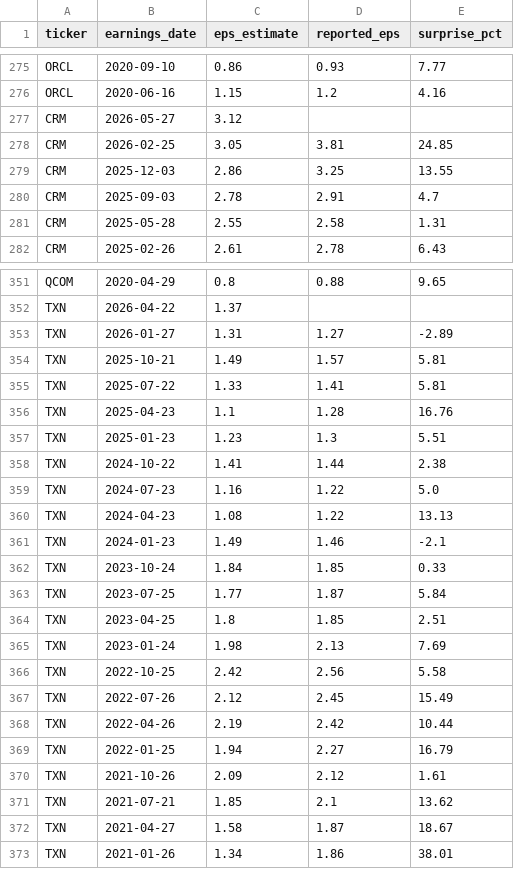
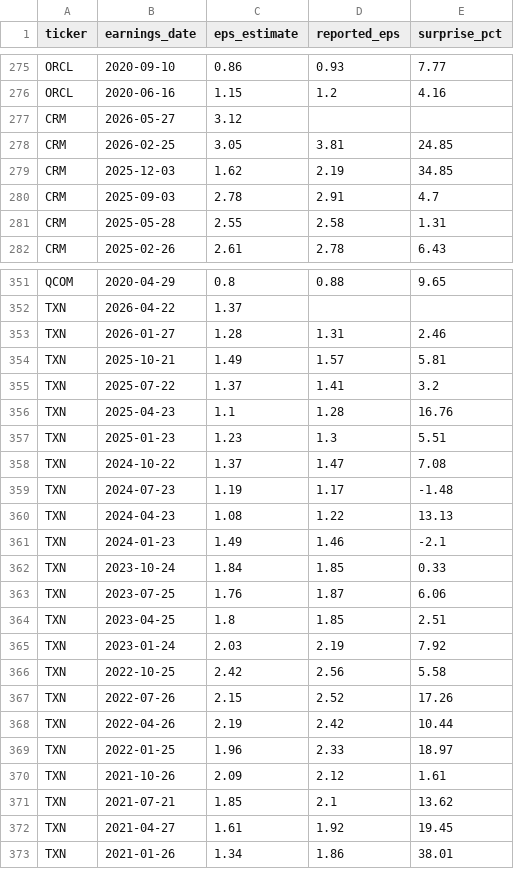
Before and after one commit to niki7o/earnings-signals, a CSV file: data/processed/earnings_dates.csv, drawn as a sheet; only a part is shown, gaps mark what is left out; the diff covers the shown part only.

```diff
--- a/data/processed/earnings_dates.csv
+++ b/data/processed/earnings_dates.csv
@@ -278,3 +278,3 @@ CRM,2026-05-27,3.12,,
 CRM,2026-02-25,3.05,3.81,24.85
-CRM,2025-12-03,2.86,3.25,13.55
+CRM,2025-12-03,1.62,2.19,34.85
 CRM,2025-09-03,2.78,2.91,4.7
@@ -352,9 +352,9 @@ QCOM,2020-04-29,0.8,0.88,9.65
 TXN,2026-04-22,1.37,,
-TXN,2026-01-27,1.31,1.27,-2.89
+TXN,2026-01-27,1.28,1.31,2.46
 TXN,2025-10-21,1.49,1.57,5.81
-TXN,2025-07-22,1.33,1.41,5.81
+TXN,2025-07-22,1.37,1.41,3.2
 TXN,2025-04-23,1.1,1.28,16.76
 TXN,2025-01-23,1.23,1.3,5.51
-TXN,2024-10-22,1.41,1.44,2.38
-TXN,2024-07-23,1.16,1.22,5.0
+TXN,2024-10-22,1.37,1.47,7.08
+TXN,2024-07-23,1.19,1.17,-1.48
 TXN,2024-04-23,1.08,1.22,13.13
@@ -362,12 +362,12 @@ TXN,2024-01-23,1.49,1.46,-2.1
 TXN,2023-10-24,1.84,1.85,0.33
-TXN,2023-07-25,1.77,1.87,5.84
+TXN,2023-07-25,1.76,1.87,6.06
 TXN,2023-04-25,1.8,1.85,2.51
-TXN,2023-01-24,1.98,2.13,7.69
+TXN,2023-01-24,2.03,2.19,7.92
 TXN,2022-10-25,2.42,2.56,5.58
-TXN,2022-07-26,2.12,2.45,15.49
+TXN,2022-07-26,2.15,2.52,17.26
 TXN,2022-04-26,2.19,2.42,10.44
-TXN,2022-01-25,1.94,2.27,16.79
+TXN,2022-01-25,1.96,2.33,18.97
 TXN,2021-10-26,2.09,2.12,1.61
 TXN,2021-07-21,1.85,2.1,13.62
-TXN,2021-04-27,1.58,1.87,18.67
+TXN,2021-04-27,1.61,1.92,19.45
 TXN,2021-01-26,1.34,1.86,38.01
```
Also changed, not shown: 12 edited cells elsewhere in this file, 3 other files.
